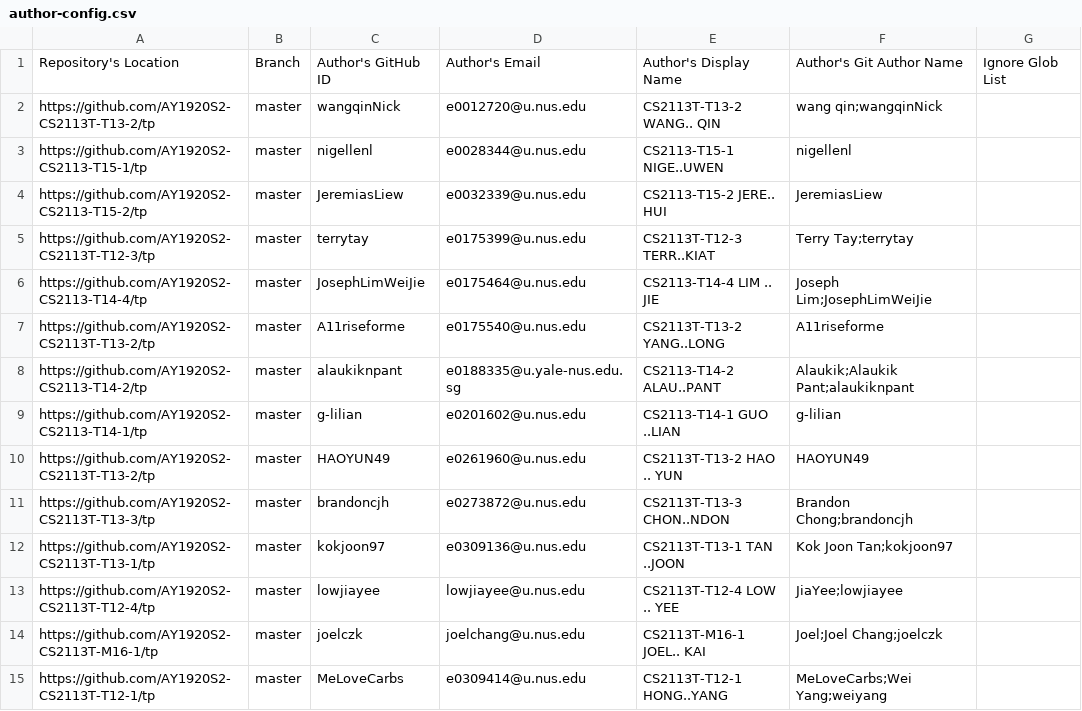
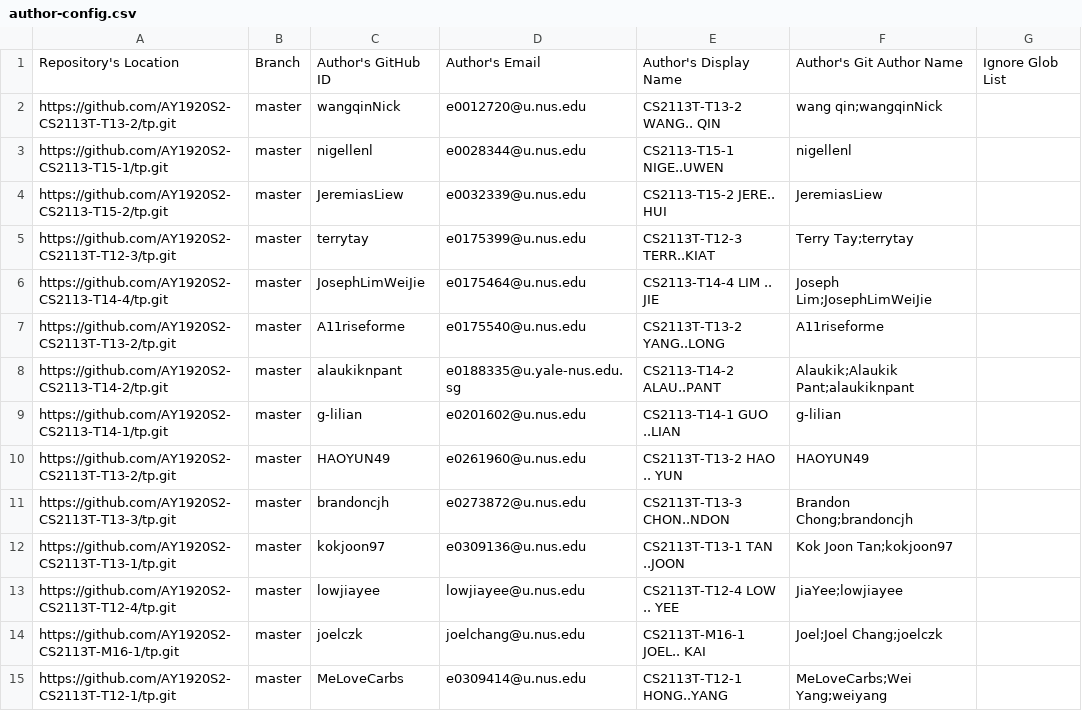
Before and after one commit to hzlml/tp-dashboard, a CSV file: configs/author-config.csv, drawn as a sheet; only a part is shown; the diff covers the shown part only.

```diff
--- a/configs/author-config.csv
+++ b/configs/author-config.csv
@@ -1,15 +1,15 @@
 Repository's Location,Branch,Author's GitHub ID,Author's Email,Author's Display Name,Author's Git Author Name,Ignore Glob List
-https://github.com/AY1920S2-CS2113T-T13-2/tp,master,wangqinNick,e0012720@u.nus.edu,CS2113T-T13-2 WANG.. QIN,wang qin;wangqinNick,
-https://github.com/AY1920S2-CS2113-T15-1/tp,master,nigellenl,e0028344@u.nus.edu,CS2113-T15-1 NIGE..UWEN,nigellenl,
-https://github.com/AY1920S2-CS2113-T15-2/tp,master,JeremiasLiew,e0032339@u.nus.edu,CS2113-T15-2 JERE.. HUI,JeremiasLiew,
-https://github.com/AY1920S2-CS2113T-T12-3/tp,master,terrytay,e0175399@u.nus.edu,CS2113T-T12-3 TERR..KIAT,Terry Tay;terrytay,
-https://github.com/AY1920S2-CS2113-T14-4/tp,master,JosephLimWeiJie,e0175464@u.nus.edu,CS2113-T14-4 LIM .. JIE,Joseph Lim;JosephLimWeiJie,
-https://github.com/AY1920S2-CS2113T-T13-2/tp,master,A11riseforme,e0175540@u.nus.edu,CS2113T-T13-2 YANG..LONG,A11riseforme,
-https://github.com/AY1920S2-CS2113-T14-2/tp,master,alaukiknpant,e0188335@u.yale-nus.edu.sg,CS2113-T14-2 ALAU..PANT,Alaukik;Alaukik Pant;alaukiknpant,
-https://github.com/AY1920S2-CS2113-T14-1/tp,master,g-lilian,e0201602@u.nus.edu,CS2113-T14-1 GUO ..LIAN,g-lilian,
-https://github.com/AY1920S2-CS2113T-T13-2/tp,master,HAOYUN49,e0261960@u.nus.edu,CS2113T-T13-2 HAO .. YUN,HAOYUN49,
-https://github.com/AY1920S2-CS2113T-T13-3/tp,master,brandoncjh,e0273872@u.nus.edu,CS2113T-T13-3 CHON..NDON,Brandon Chong;brandoncjh,
-https://github.com/AY1920S2-CS2113T-T13-1/tp,master,kokjoon97,e0309136@u.nus.edu,CS2113T-T13-1 TAN ..JOON,Kok Joon Tan;kokjoon97,
-https://github.com/AY1920S2-CS2113T-T12-4/tp,master,lowjiayee,lowjiayee@u.nus.edu,CS2113T-T12-4 LOW .. YEE,JiaYee;lowjiayee,
-https://github.com/AY1920S2-CS2113T-M16-1/tp,master,joelczk,joelchang@u.nus.edu,CS2113T-M16-1 JOEL.. KAI,Joel;Joel Chang;joelczk,
-https://github.com/AY1920S2-CS2113T-T12-1/tp,master,MeLoveCarbs,e0309414@u.nus.edu,CS2113T-T12-1 HONG..YANG,MeLoveCarbs;Wei Yang;weiyang,
+https://github.com/AY1920S2-CS2113T-T13-2/tp.git,master,wangqinNick,e0012720@u.nus.edu,CS2113T-T13-2 WANG.. QIN,wang qin;wangqinNick,
+https://github.com/AY1920S2-CS2113-T15-1/tp.git,master,nigellenl,e0028344@u.nus.edu,CS2113-T15-1 NIGE..UWEN,nigellenl,
+https://github.com/AY1920S2-CS2113-T15-2/tp.git,master,JeremiasLiew,e0032339@u.nus.edu,CS2113-T15-2 JERE.. HUI,JeremiasLiew,
+https://github.com/AY1920S2-CS2113T-T12-3/tp.git,master,terrytay,e0175399@u.nus.edu,CS2113T-T12-3 TERR..KIAT,Terry Tay;terrytay,
+https://github.com/AY1920S2-CS2113-T14-4/tp.git,master,JosephLimWeiJie,e0175464@u.nus.edu,CS2113-T14-4 LIM .. JIE,Joseph Lim;JosephLimWeiJie,
+https://github.com/AY1920S2-CS2113T-T13-2/tp.git,master,A11riseforme,e0175540@u.nus.edu,CS2113T-T13-2 YANG..LONG,A11riseforme,
+https://github.com/AY1920S2-CS2113-T14-2/tp.git,master,alaukiknpant,e0188335@u.yale-nus.edu.sg,CS2113-T14-2 ALAU..PANT,Alaukik;Alaukik Pant;alaukiknpant,
+https://github.com/AY1920S2-CS2113-T14-1/tp.git,master,g-lilian,e0201602@u.nus.edu,CS2113-T14-1 GUO ..LIAN,g-lilian,
+https://github.com/AY1920S2-CS2113T-T13-2/tp.git,master,HAOYUN49,e0261960@u.nus.edu,CS2113T-T13-2 HAO .. YUN,HAOYUN49,
+https://github.com/AY1920S2-CS2113T-T13-3/tp.git,master,brandoncjh,e0273872@u.nus.edu,CS2113T-T13-3 CHON..NDON,Brandon Chong;brandoncjh,
+https://github.com/AY1920S2-CS2113T-T13-1/tp.git,master,kokjoon97,e0309136@u.nus.edu,CS2113T-T13-1 TAN ..JOON,Kok Joon Tan;kokjoon97,
+https://github.com/AY1920S2-CS2113T-T12-4/tp.git,master,lowjiayee,lowjiayee@u.nus.edu,CS2113T-T12-4 LOW .. YEE,JiaYee;lowjiayee,
+https://github.com/AY1920S2-CS2113T-M16-1/tp.git,master,joelczk,joelchang@u.nus.edu,CS2113T-M16-1 JOEL.. KAI,Joel;Joel Chang;joelczk,
+https://github.com/AY1920S2-CS2113T-T12-1/tp.git,master,MeLoveCarbs,e0309414@u.nus.edu,CS2113T-T12-1 HONG..YANG,MeLoveCarbs;Wei Yang;weiyang,
```
Also changed, not shown: 60 edited cells elsewhere in this file, configs/repo-config.csv.
